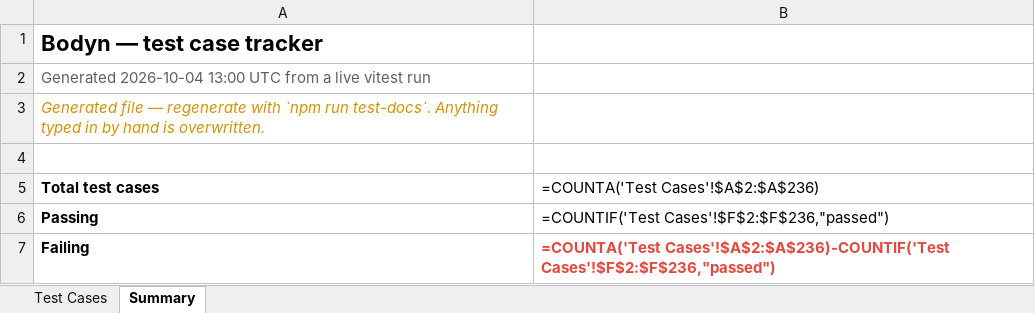
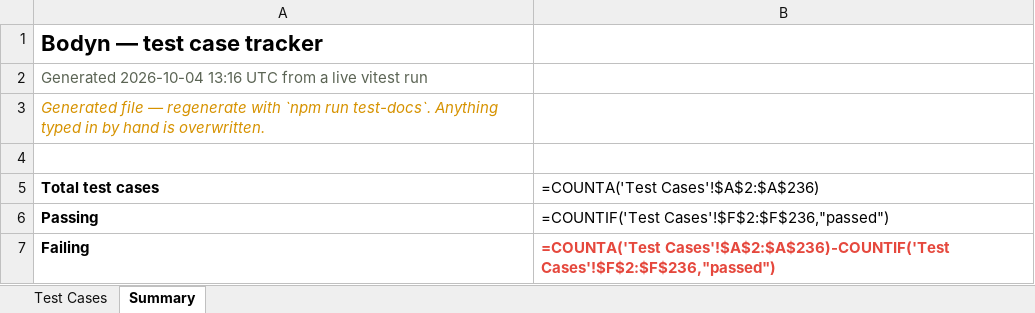
Before and after one commit to bodyn-app/Bodyn, an Excel workbook: docs/test-cases.xlsx, sheet Summary, drawn as a sheet; only a part is shown; values as stored, in another font and other column widths than the file's, no borders; formulas without a stored value are shown as written; the diff names each change by its address in the sheet, - before the commit and + after, or states it on an @@ line.

```diff
--- a/docs/test-cases.xlsx (sheet Summary)
+++ b/docs/test-cases.xlsx (sheet Summary)
-A2 (Total test cases): Generated 2026-10-04 13:00 UTC from…
+A2 (Total test cases): Generated 2026-10-04 13:16 UTC from…
```
Also changed, not shown: sheet Test Cases, 2 other files.
